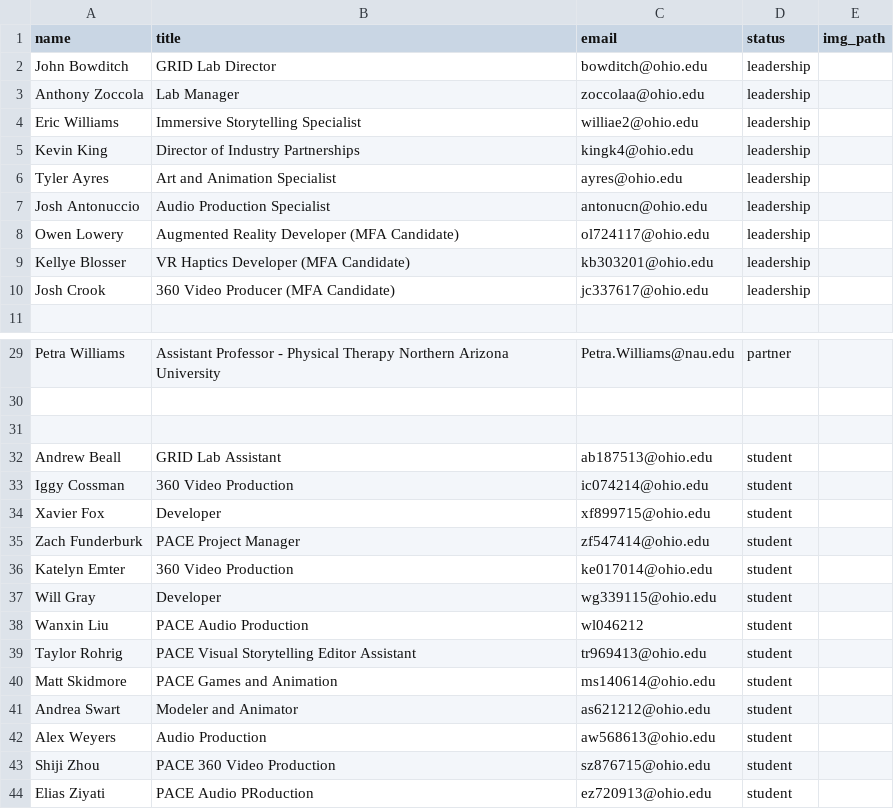
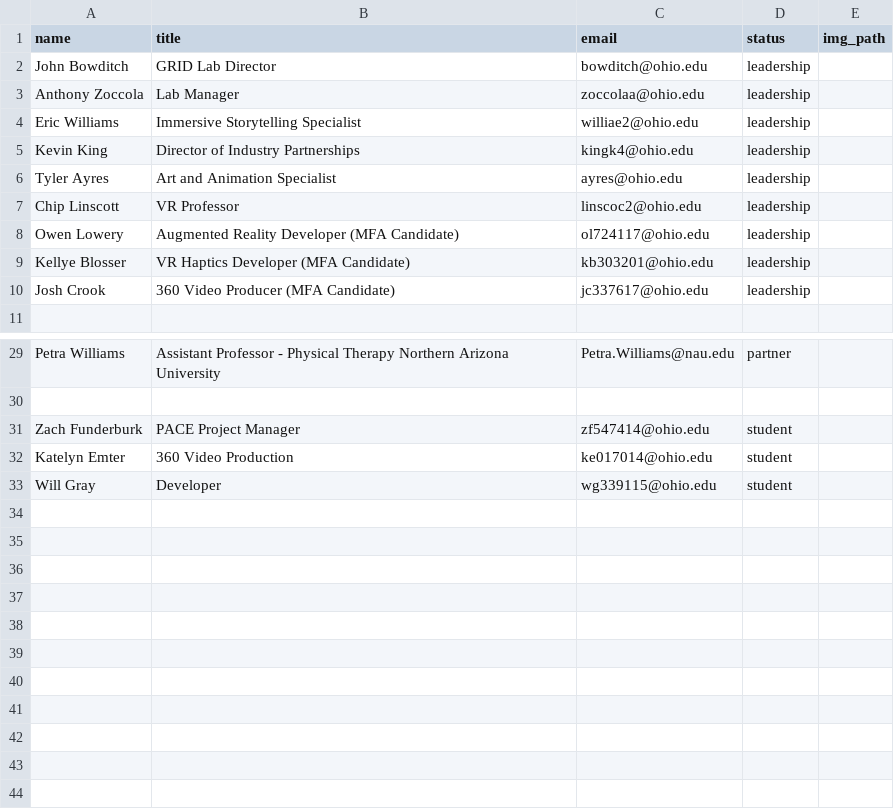
Before and after one commit to gridlab/gridlab.ohio.edu, a CSV file: _data/team.csv, drawn as a sheet; only a part is shown, gaps mark what is left out; removed rows and columns are numbered as before the commit, all else as after; the diff names each change by its address in the sheet, - before the commit and + after, or states it on an @@ line.

Commit message:
Fall hire posting and team page updates

```diff
--- a/_data/team.csv
+++ b/_data/team.csv
-row 7: Josh Antonuccio | Audio Production Specialist | antonucn@ohio.edu | leadership
+row 7: Chip Linscott | VR Professor | linscoc2@ohio.edu | leadership
-row 31: (empty)
-row 32: Andrew Beall | GRID Lab Assistant | ab187513@ohio.edu | student
-row 33: Iggy Cossman | 360 Video Production | ic074214@ohio.edu | student
-row 34: Xavier Fox | Developer | xf899715@ohio.edu | student
-row 38: Wanxin Liu | PACE Audio Production | wl046212 | student
-row 39: Taylor Rohrig | PACE Visual Storytelling Editor Assistant | tr969413@ohio.edu | student
-row 40: Matt Skidmore | PACE Games and Animation | ms140614@ohio.edu | student
-row 41: Andrea Swart | Modeler and Animator | as621212@ohio.edu | student
-row 42: Alex Weyers | Audio Production | aw568613@ohio.edu | student
-row 43: Shiji Zhou | PACE 360 Video Production | sz876715@ohio.edu | student
-row 44: Elias Ziyati | PACE Audio PRoduction | ez720913@ohio.edu | student
```
Also changed, not shown: 1 other file.
